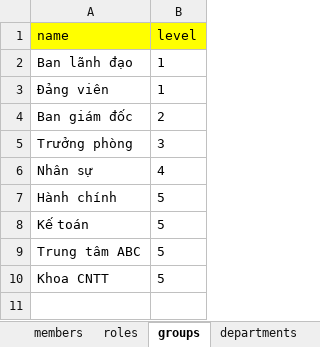
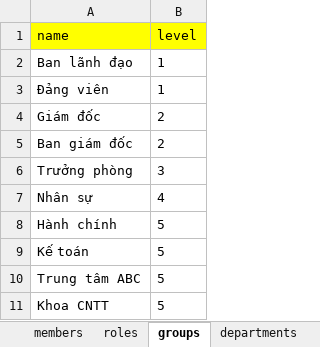
Before and after one commit to blackmouse572/doc_sys_be, an Excel workbook: src/seed/ACCOUNT_TABLE_DOCSYS.xlsx, sheet groups, drawn as a sheet; values as stored, in another font and other column widths than the file's, no borders; the diff names each change by its address in the sheet, - before the commit and + after, or states it on an @@ line.

```diff
--- a/src/seed/ACCOUNT_TABLE_DOCSYS.xlsx (sheet groups)
+++ b/src/seed/ACCOUNT_TABLE_DOCSYS.xlsx (sheet groups)
+row 4: Giám đốc | 2
```
Also changed, not shown: sheet members, sheet departments, 8 other files.
